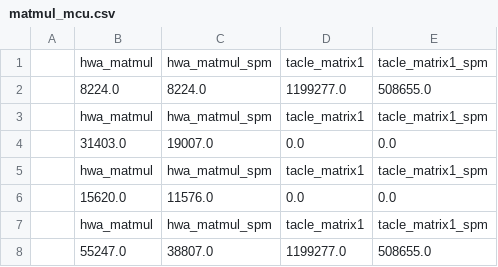
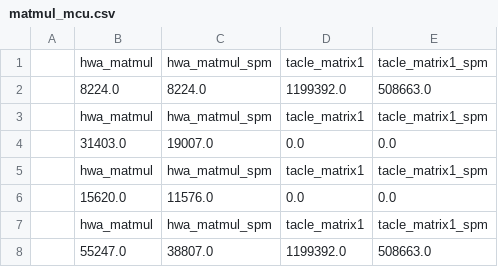
Before and after one commit to A-T-Kristensen/patmos, a CSV file: reports/matmul_mcu.csv, drawn as a sheet.

```diff
--- a/reports/matmul_mcu.csv
+++ b/reports/matmul_mcu.csv
@@ -1,3 +1,3 @@
 ,hwa_matmul,hwa_matmul_spm,tacle_matrix1,tacle_matrix1_spm
-,8224.0,8224.0,1199277.0,508655.0
+,8224.0,8224.0,1199392.0,508663.0
 ,hwa_matmul,hwa_matmul_spm,tacle_matrix1,tacle_matrix1_spm
@@ -7,2 +7,2 @@
 ,hwa_matmul,hwa_matmul_spm,tacle_matrix1,tacle_matrix1_spm
-,55247.0,38807.0,1199277.0,508655.0
+,55247.0,38807.0,1199392.0,508663.0
```
Also changed, not shown: reports/adpcm_mcu.csv, reports/adpcm_mcu_compute.csv, 12 other files.
